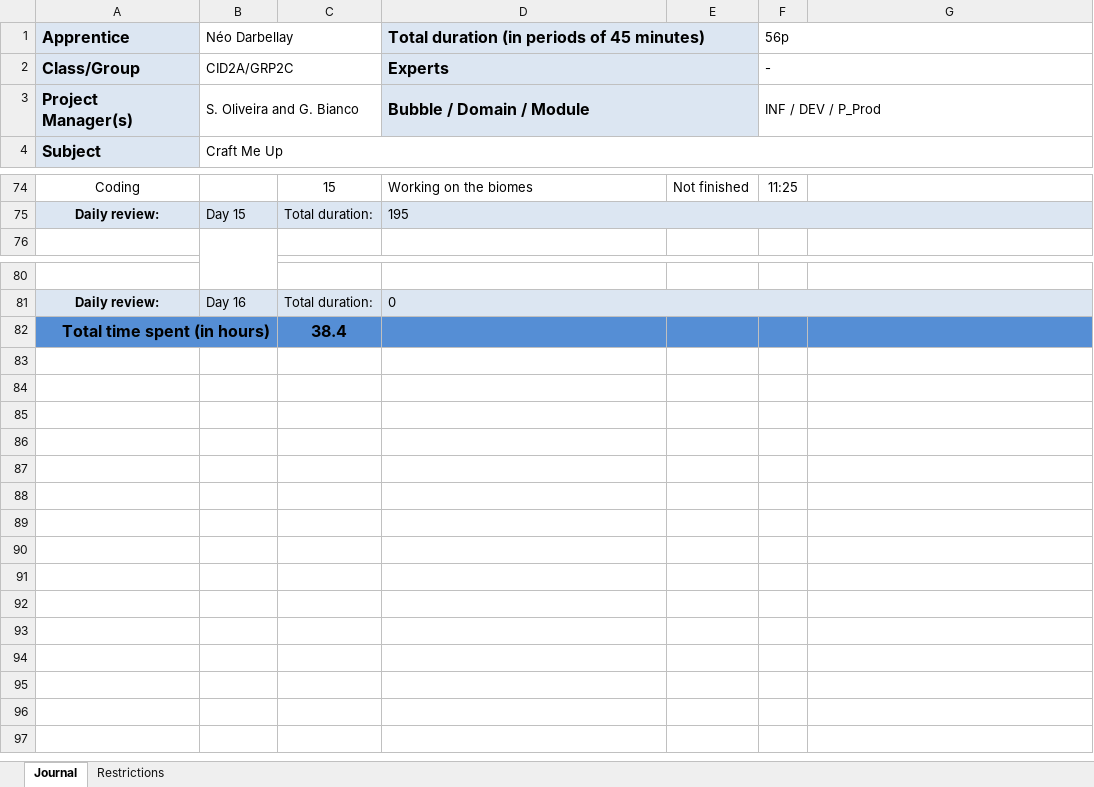
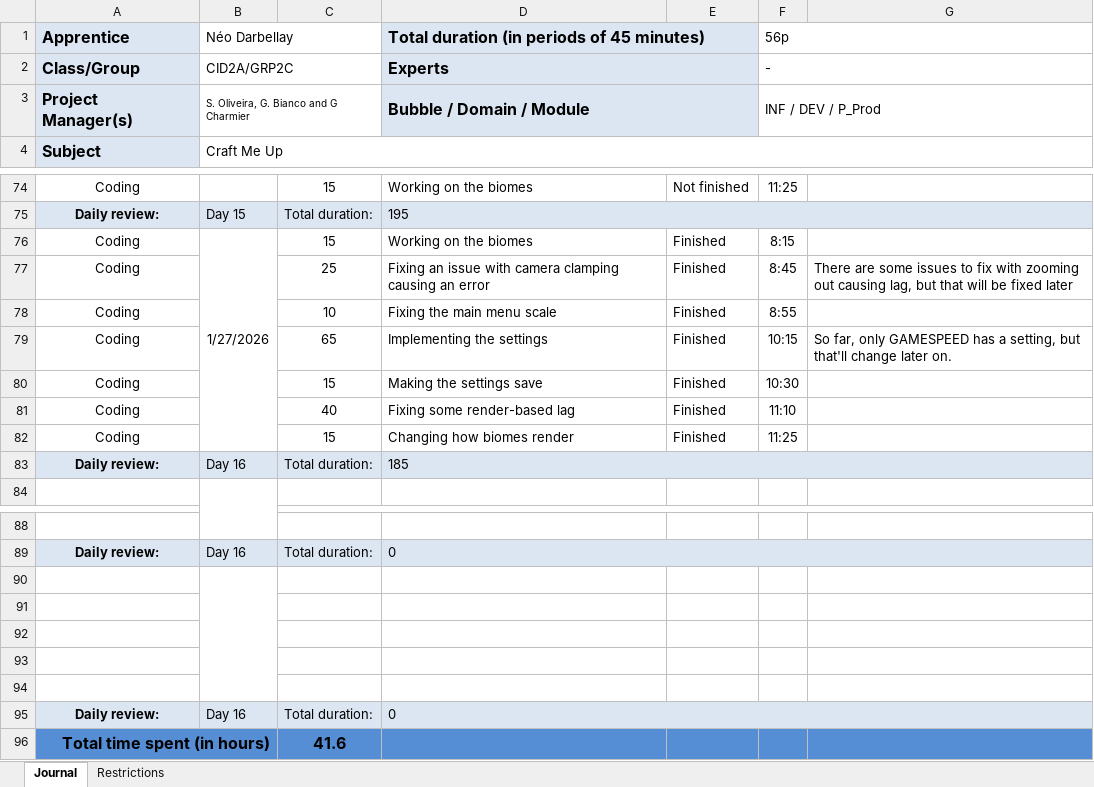
Before and after one commit to Jonathan150408/Craft-Me-Up, an Excel workbook: T_CraftMeUp_NeoDarbellay.xlsx, sheet Journal, drawn as a sheet; only a part is shown, gaps mark what is left out; values as stored, in another font and other column widths than the file's, no borders; conditional formats not drawn; addresses are those after the commit; the diff names each change by its address in the sheet, - before the commit and + after, or states it on an @@ line.

Commit message:
doc(work logs) : updating

```diff
--- a/T_CraftMeUp_NeoDarbellay.xlsx (sheet Journal)
+++ b/T_CraftMeUp_NeoDarbellay.xlsx (sheet Journal)
-B3: S. Oliveira and G. Bianco
+B3: S. Oliveira, G. Bianco and G Charmier
@@ B3 text size: smaller @@
+row 76: Coding | 1/27/2026 | 15 | Working on the biomes | Finished | 8:15
+row 77: Coding |  | 25 | Fixing an issue with camera clamping causing an error | Finished | 8:45 | There are some issues to fix with zooming out causing lag, but that will be fixed later
+row 78: Coding |  | 10 | Fixing the main menu scale | Finished | 8:55
+row 79: Coding |  | 65 | Implementing the settings | Finished | 10:15 | So far, only GAMESPEED has a setting, but that'll change later on.
+row 80: Coding |  | 15 | Making the settings save | Finished | 10:30
+row 81: Coding |  | 40 | Fixing some render-based lag | Finished | 11:10
+row 82: Coding |  | 15 | Changing how biomes render | Finished | 11:25
+row 83: Daily review: | Day 16 | Total duration: | 185
+row 90: (empty)
+row 91: (empty)
+row 92: (empty)
+row 93: (empty)
+row 94: (empty)
+row 95: Daily review: | Day 16 | Total duration: | 0
-C96: 38.4
+C96: 41.6
```
Also changed, not shown: formulas that keep their value.
